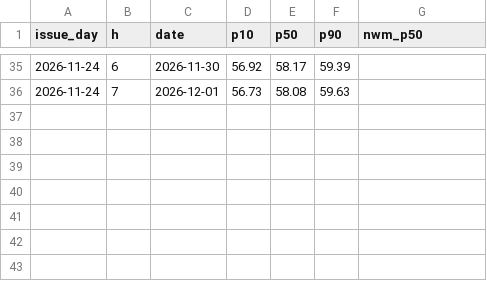
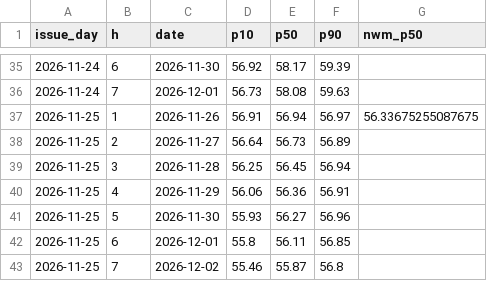
Before and after one commit to hunterjackson/shingle-creek-forecast, a CSV file: site/data/forecast_log.csv, drawn as a sheet; only a part is shown, gaps mark what is left out.

```diff
--- a/site/data/forecast_log.csv
+++ b/site/data/forecast_log.csv
@@ -36 +36,8 @@ issue_day,h,date,p10,p50,p90,nwm_p50
 2026-11-24,7,2026-12-01,56.73,58.08,59.63,
+2026-11-25,1,2026-11-26,56.91,56.94,56.97,56.33675255087675
+2026-11-25,2,2026-11-27,56.64,56.73,56.89,
+2026-11-25,3,2026-11-28,56.25,56.45,56.94,
+2026-11-25,4,2026-11-29,56.06,56.36,56.91,
+2026-11-25,5,2026-11-30,55.93,56.27,56.96,
+2026-11-25,6,2026-12-01,55.8,56.11,56.85,
+2026-11-25,7,2026-12-02,55.46,55.87,56.8,
```
Also changed, not shown: 3 other files.
